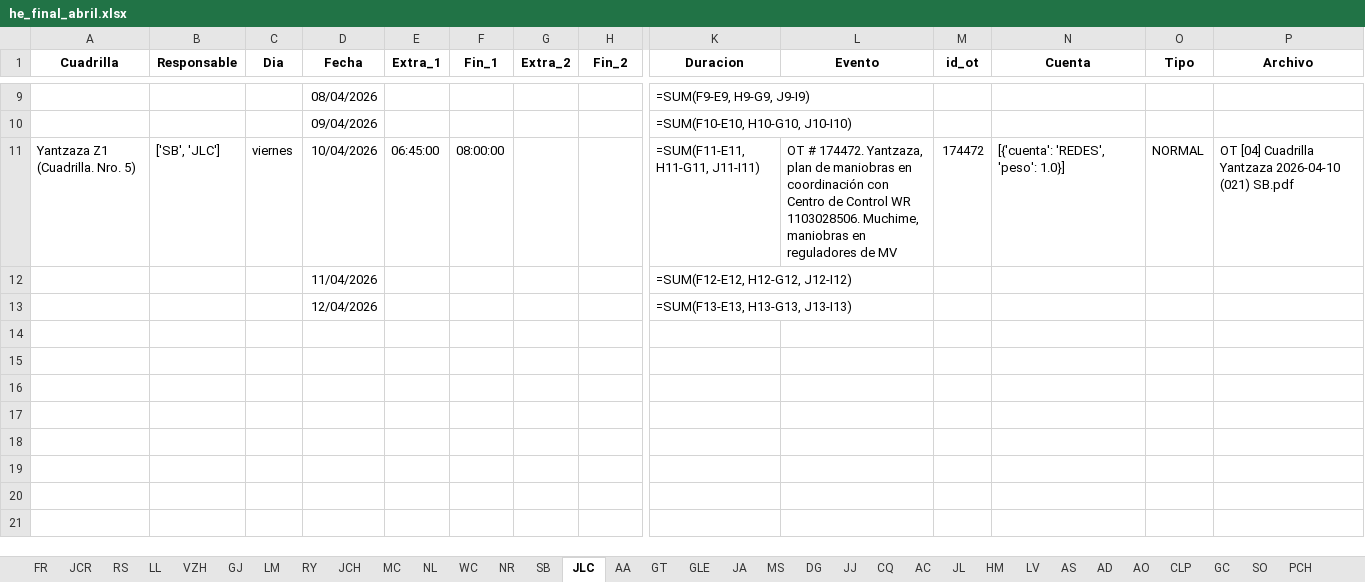
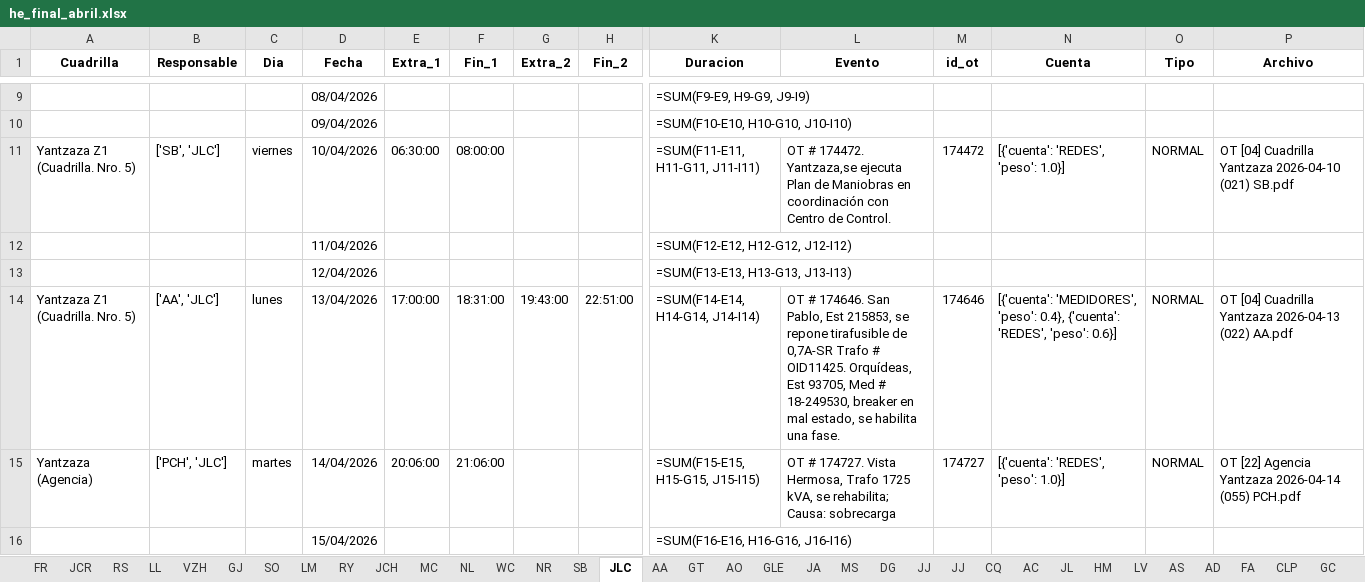
Before and after one commit to ernestopalacios/ordenes_de_trabajo, an Excel workbook: reporte/he_final_abril.xlsx, sheet JLC, drawn as a sheet; only a part is shown, gaps mark what is left out; values as stored, in another font and other column widths than the file's, no borders; formulas without a stored value are shown as written; rows hold the shown columns only; the diff covers the shown part only; the diff names each change by its address in the sheet, - before the commit and + after, or states it on an @@ line.

Commit message:
Subir y Descargar avances de horas extra funciona bien, revisar error en el mes de Abril de Todas las OT, minutos negativo no permiten recargar de Excel a Delta

```diff
--- a/reporte/he_final_abril.xlsx (sheet JLC)
+++ b/reporte/he_final_abril.xlsx (sheet JLC)
+sheet tab: FA
@@ sheet tab order changed: FR | JCR | RS | LL | VZH | GJ | SO | LM | RY | JCH | MC | NL | WC | NR | SB | JLC | AA | GT | AO | GLE | JA | MS | DG | JJ | JJ | CQ | AC | JL | HM | LV | AS | AD | FA | CLP | GC @@
-E11 (Extra_1): 06:45:00
+E11 (Extra_1): 06:30:00
-L11 (Evento): …# 174472. Yantzaza, plan de maniobras en coordinación con Centro de Control WR 1103028506. Muchime, maniobras en reguladores de MV
+L11 (Evento): …# 174472. Yantzaza,se ejecuta Plan de Maniobras en coordinación con Centro de Control.
+row 14: Yantzaza Z1 (Cuadrilla. Nro. 5) | ['AA', 'JLC'] | lunes | 13/04/2026 | 17:00:00 | 18:31:00 | 19:43:00 | 22:51:00 | =SUM(F14-E14, H14-G14, J14-I14) | OT # 174646. San Pablo, Est 215853, se repone tirafusible de 0,7A-SR Trafo # OID11425. Orquídeas, Est 93705, Med # 18-249530, breaker en mal estado, se habilita una fase. | 174646 | [{'cuenta': 'MEDIDORES', 'peso': 0.4}, {'cuenta': 'REDES', 'peso': 0.6}] | NORMAL | OT [04] Cuadrilla Yantzaza 2026-04-13 (022) AA.pdf
+row 15: Yantzaza (Agencia) | ['PCH', 'JLC'] | martes | 14/04/2026 | 20:06:00 | 21:06:00 |  |  | =SUM(F15-E15, H15-G15, J15-I15) | OT # 174727. Vista Hermosa, Trafo 1725 kVA, se rehabilita; Causa: sobrecarga | 174727 | [{'cuenta': 'REDES', 'peso': 1.0}] | NORMAL | OT [22] Agencia Yantzaza 2026-04-14 (055) PCH.pdf
+row 16:  |  |  | 15/04/2026 |  |  |  |  | =SUM(F16-E16, H16-G16, J16-I16)
```
Also changed, not shown: 15 added rows elsewhere in this sheet, sheet SB, sheet JJ, sheet SO, sheet WC, sheet JA, sheet MS, 29 more sheets, other sheet tabs, 13 other files.
